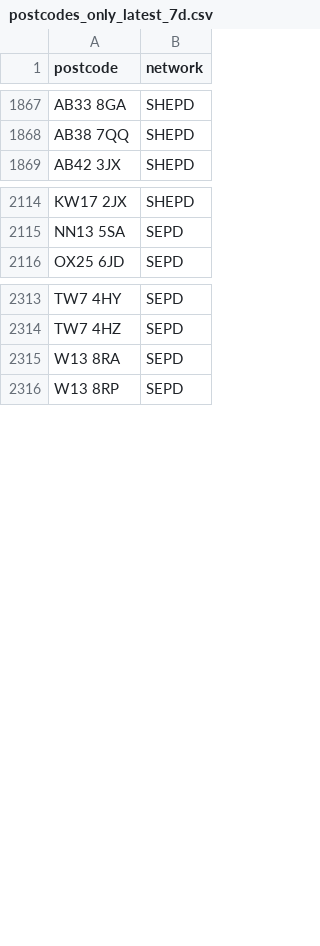
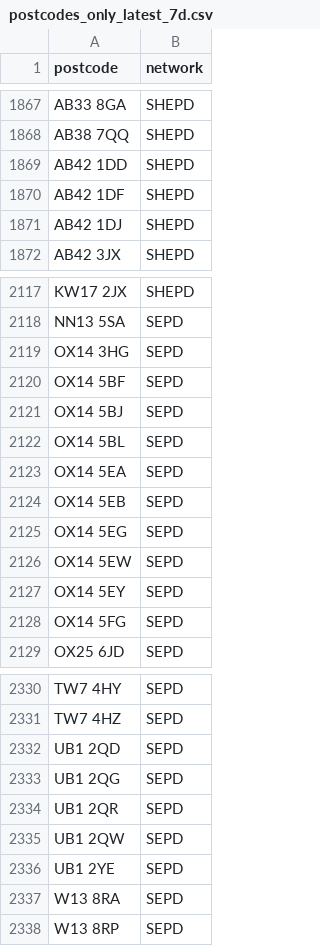
Before and after one commit to hatch-sse/powercuts-mvp, a CSV file: data/exports/postcodes_only_latest_7d.csv, drawn as a sheet; only a part is shown, gaps mark what is left out; the diff covers the shown part only; the diff names each change by its address in the sheet, - before the commit and + after, or states it on an @@ line.

```diff
--- a/data/exports/postcodes_only_latest_7d.csv
+++ b/data/exports/postcodes_only_latest_7d.csv
+row 1869: AB42 1DD | SHEPD
+row 1870: AB42 1DF | SHEPD
+row 1871: AB42 1DJ | SHEPD
+row 2119: OX14 3HG | SEPD
+row 2120: OX14 5BF | SEPD
+row 2121: OX14 5BJ | SEPD
+row 2122: OX14 5BL | SEPD
+row 2123: OX14 5EA | SEPD
+row 2124: OX14 5EB | SEPD
+row 2125: OX14 5EG | SEPD
+row 2126: OX14 5EW | SEPD
+row 2127: OX14 5EY | SEPD
+row 2128: OX14 5FG | SEPD
+row 2332: UB1 2QD | SEPD
+row 2333: UB1 2QG | SEPD
+row 2334: UB1 2QR | SEPD
+row 2335: UB1 2QW | SEPD
+row 2336: UB1 2YE | SEPD
```
Also changed, not shown: 4 added rows and 38 moved rows elsewhere in this file, 1 other file.
